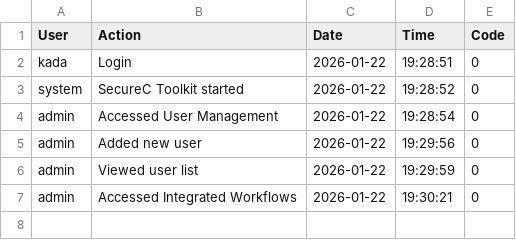
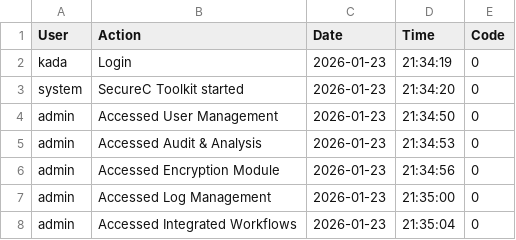
Before and after one commit to kada9anes/Algo_Riot, a CSV file: logs.csv, drawn as a sheet.

Commit message:
fixed some issues in log management module

```diff
--- a/logs.csv
+++ b/logs.csv
@@ -1,7 +1,8 @@
 User,Action,Date,Time,Code
-"kada","Login","2026-01-22","19:28:51",0
-"system","SecureC Toolkit started","2026-01-22","19:28:52",0
-"admin","Accessed User Management","2026-01-22","19:28:54",0
-"admin","Added new user","2026-01-22","19:29:56",0
-"admin","Viewed user list","2026-01-22","19:29:59",0
-"admin","Accessed Integrated Workflows","2026-01-22","19:30:21",0
+"kada","Login","2026-01-23","21:34:19",0
+"system","SecureC Toolkit started","2026-01-23","21:34:20",0
+"admin","Accessed User Management","2026-01-23","21:34:50",0
+"admin","Accessed Audit & Analysis","2026-01-23","21:34:53",0
+"admin","Accessed Encryption Module","2026-01-23","21:34:56",0
+"admin","Accessed Log Management","2026-01-23","21:35:00",0
+"admin","Accessed Integrated Workflows","2026-01-23","21:35:04",0
```
Also changed, not shown: 2 other files.
